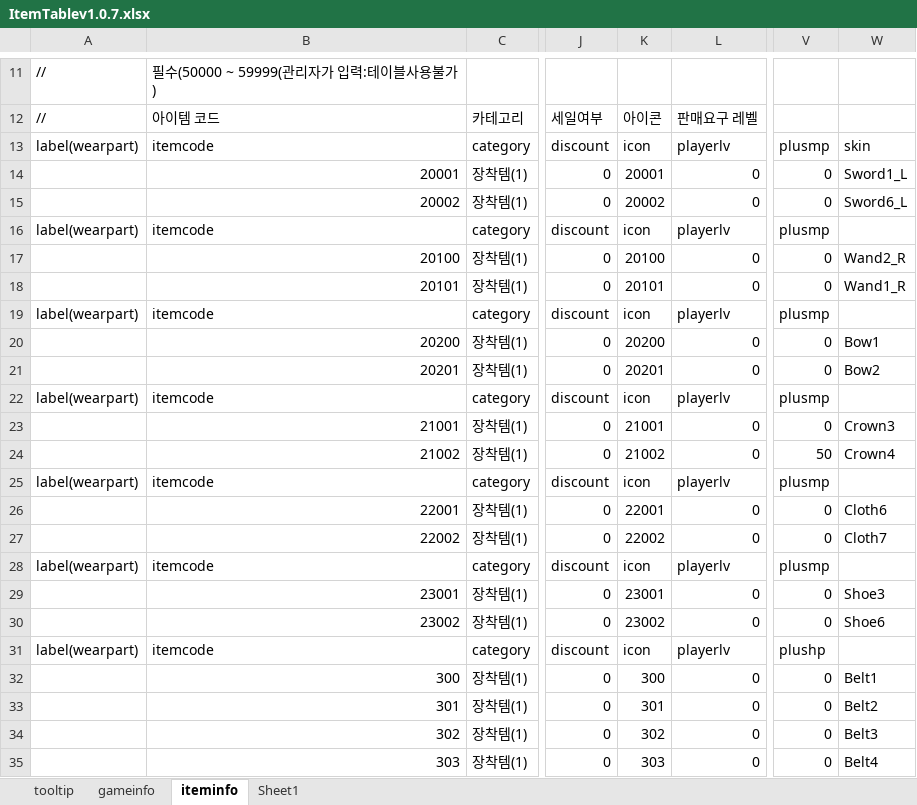
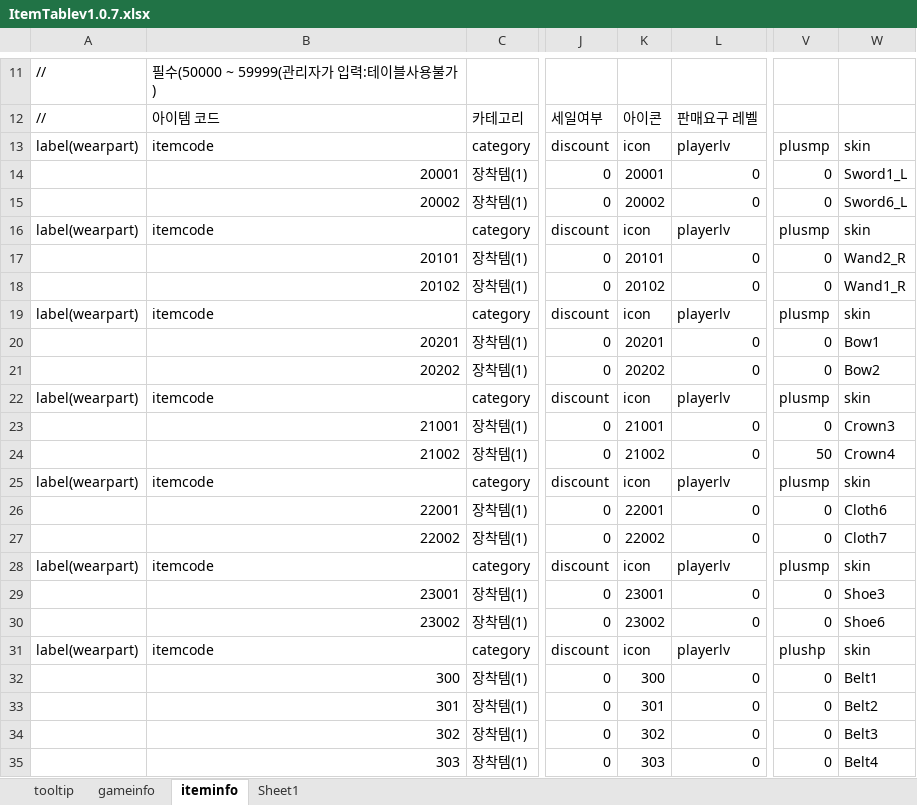
Before and after one commit to EunnWoo/JungEunWoo, an Excel workbook: _Excel/ItemTablev1.0.7.xlsx, sheet iteminfo, drawn as a sheet; only a part is shown, gaps mark what is left out; values as stored, in another font and other column widths than the file's, no cell formats; the diff names each change by its address in the sheet, - before the commit and + after, or states it on an @@ line.

```diff
--- a/_Excel/ItemTablev1.0.7.xlsx (sheet iteminfo)
+++ b/_Excel/ItemTablev1.0.7.xlsx (sheet iteminfo)
-W16: (empty)
+W16: skin
-B17: 20100
+B17: 20101
-K17: 20100
+K17: 20101
-B18: 20101
+B18: 20102
-K18: 20101
+K18: 20102
-W19: (empty)
+W19: skin
-B20: 20200
+B20: 20201
-K20: 20200
+K20: 20201
-B21: 20201
+B21: 20202
-K21: 20201
+K21: 20202
-W22: (empty)
+W22: skin
-W25: (empty)
+W25: skin
-W28: (empty)
+W28: skin
-W31: (empty)
+W31: skin
```
Also changed, not shown: sheet gameinfo, cell formats, 28 other files.
